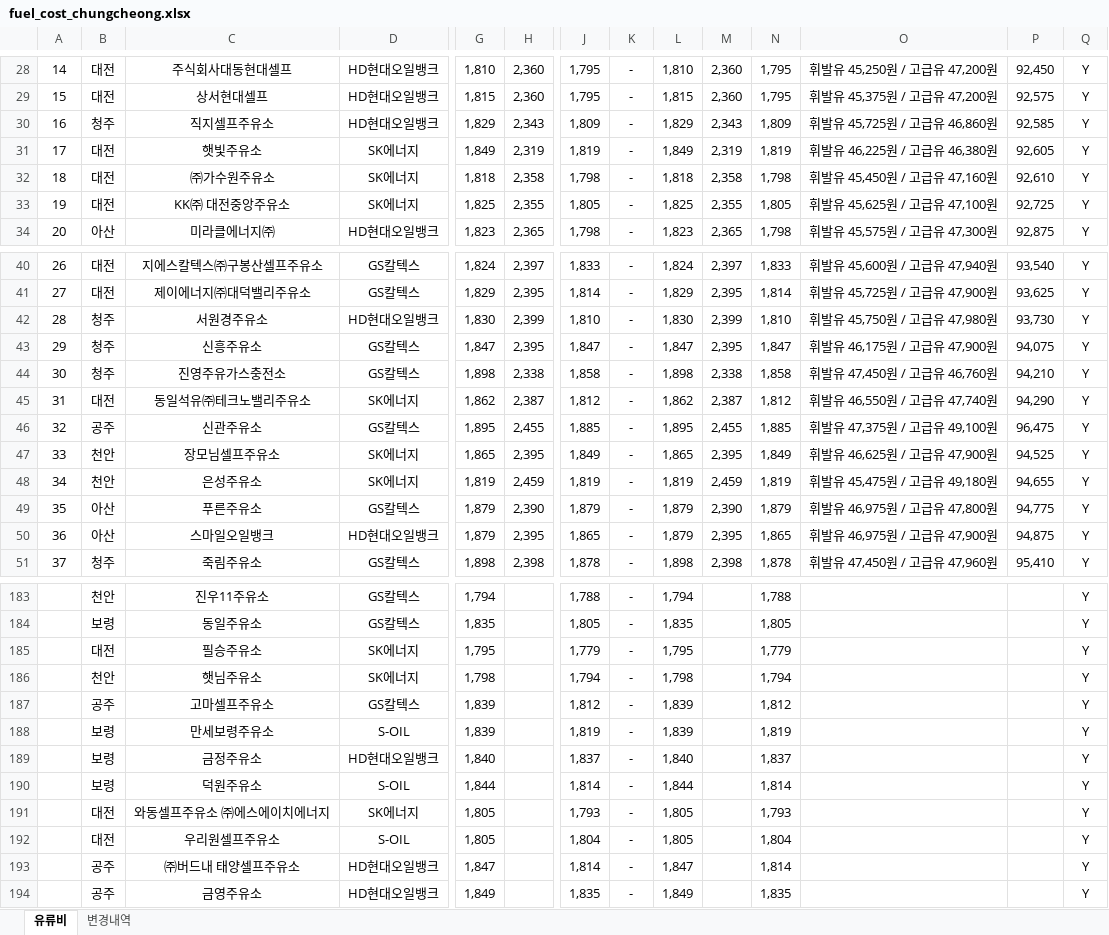
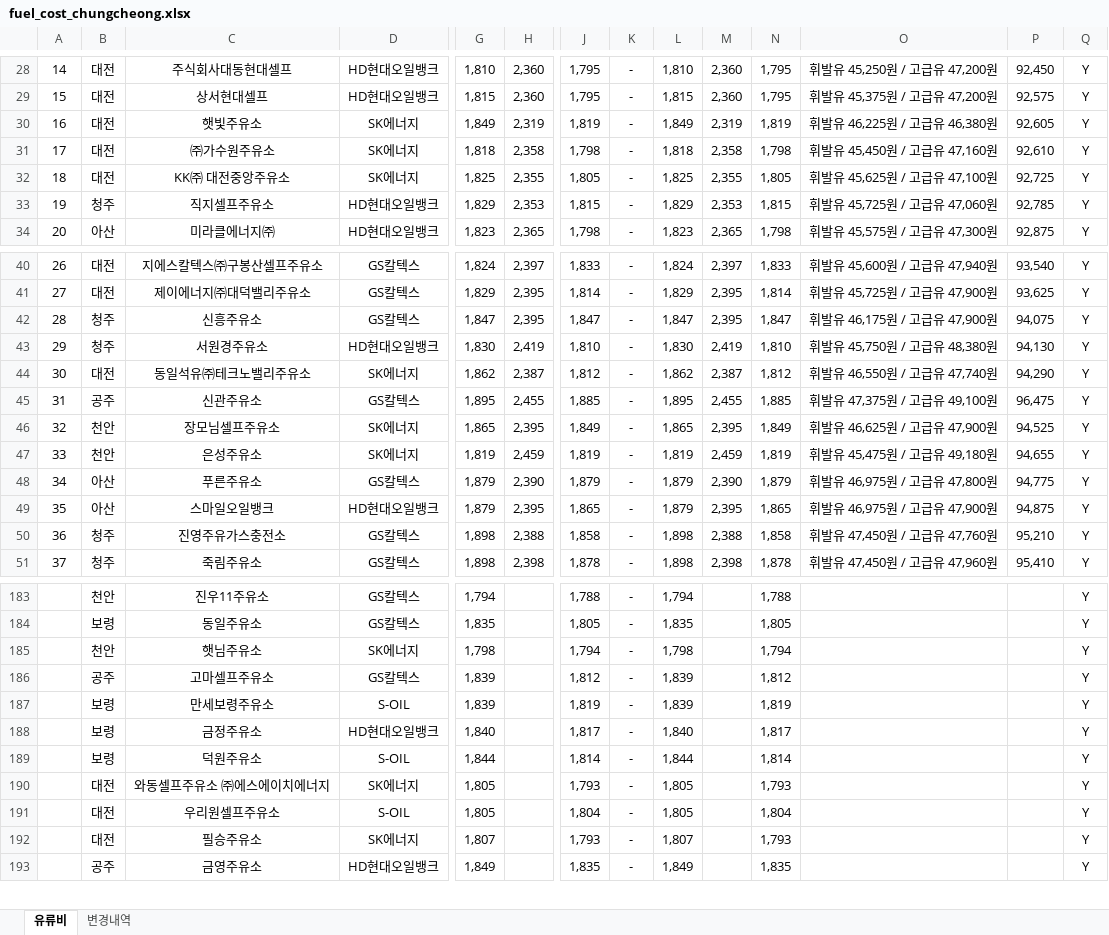
Before and after one commit to krwizxp/fcupdater, an Excel workbook: fuel_cost_chungcheong.xlsx, sheet 유류비, drawn as a sheet; only a part is shown, gaps mark what is left out; values as stored, in another font and other column widths than the file's, no borders; removed rows and columns are numbered as before the commit, all else as after; rows hold the shown columns only; the diff covers the shown part only; the diff names each change by its address in the sheet, - before the commit and + after, or states it on an @@ line.

Commit message:
Refresh fuel-cost workbook from live Opinet data
Update the workbook for 2026-10-11 KST using the official main updater
workflow and its save-and-reopen verification. Refresh 34 existing station
records, retaining all 864 stations with no additions or removals.

Independently match the change log against old and new station prices and
verify workbook inputs, headers, styles, theme, sheet order and ZIP integrity.

```diff
--- a/fuel_cost_chungcheong.xlsx (sheet 유류비)
+++ b/fuel_cost_chungcheong.xlsx (sheet 유류비)
-row 30: 16 | 청주 | 직지셀프주유소 | HD현대오일뱅크 | 1,829 | 2,343 | 1,809 | - | 1,829 | 2,343 | 1,809 | 휘발유 45,725원 / 고급유 46,860원 | 92,585 | Y
-A30: 17
+A30: 16
-A31: 18
+A31: 17
-A32: 19
+A32: 18
+row 33: 19 | 청주 | 직지셀프주유소 | HD현대오일뱅크 | 1,829 | 2,353 | 1,815 | - | 1,829 | 2,353 | 1,815 | 휘발유 45,725원 / 고급유 47,060원 | 92,785 | Y
-row 42: 28 | 청주 | 서원경주유소 | HD현대오일뱅크 | 1,830 | 2,399 | 1,810 | - | 1,830 | 2,399 | 1,810 | 휘발유 45,750원 / 고급유 47,980원 | 93,730 | Y
-A42: 29
+A42: 28
-row 44: 30 | 청주 | 진영주유가스충전소 | GS칼텍스 | 1,898 | 2,338 | 1,858 | - | 1,898 | 2,338 | 1,858 | 휘발유 47,450원 / 고급유 46,760원 | 94,210 | Y
+row 43: 29 | 청주 | 서원경주유소 | HD현대오일뱅크 | 1,830 | 2,419 | 1,810 | - | 1,830 | 2,419 | 1,810 | 휘발유 45,750원 / 고급유 48,380원 | 94,130 | Y
-A44: 31
+A44: 30
-A45: 32
+A45: 31
-A46: 33
+A46: 32
-A47: 34
+A47: 33
-A48: 35
+A48: 34
-A49: 36
+A49: 35
+row 50: 36 | 청주 | 진영주유가스충전소 | GS칼텍스 | 1,898 | 2,388 | 1,858 | - | 1,898 | 2,388 | 1,858 | 휘발유 47,450원 / 고급유 47,760원 | 95,210 | Y
-row 185:  | 대전 | 필승주유소 | SK에너지 | 1,795 |  | 1,779 | - | 1,795 |  | 1,779 |  |  | Y
-J188: 1,837
+J188: 1,817
-N188: 1,837
+N188: 1,817
-row 193:  | 공주 | ㈜버드내 태양셀프주유소 | HD현대오일뱅크 | 1,847 |  | 1,814 | - | 1,847 |  | 1,814 |  |  | Y
+row 192:  | 대전 | 필승주유소 | SK에너지 | 1,807 |  | 1,793 | - | 1,807 |  | 1,793 |  |  | Y
```
Also changed, not shown: 19 added rows, 18 removed rows and 92 edited cells elsewhere in this sheet, sheet 변경내역, formulas that keep their value.
